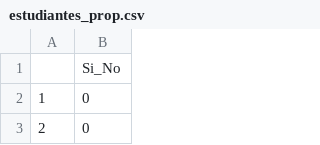
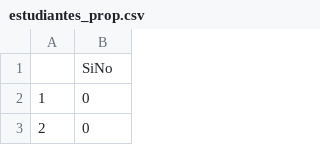
Before and after one commit to morahj/r-intro, a CSV file: datasets/estudiantes_prop.csv, drawn as a sheet; only a part is shown.

Commit message:
Update estudiantes_prop.csv

```diff
--- a/datasets/estudiantes_prop.csv
+++ b/datasets/estudiantes_prop.csv
@@ -1,2 +1,2 @@
-"","Si_No"
+"","SiNo"
 "1",0
```
